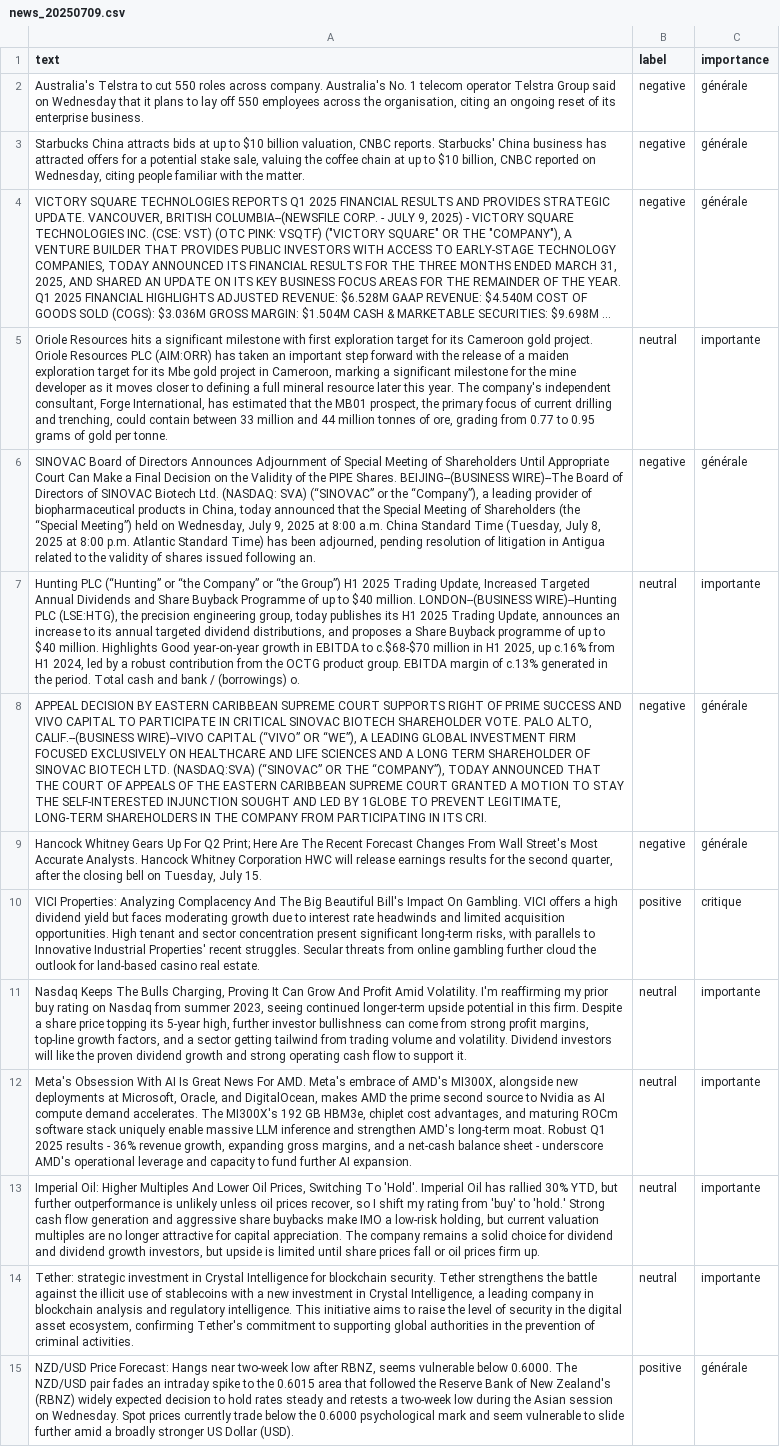
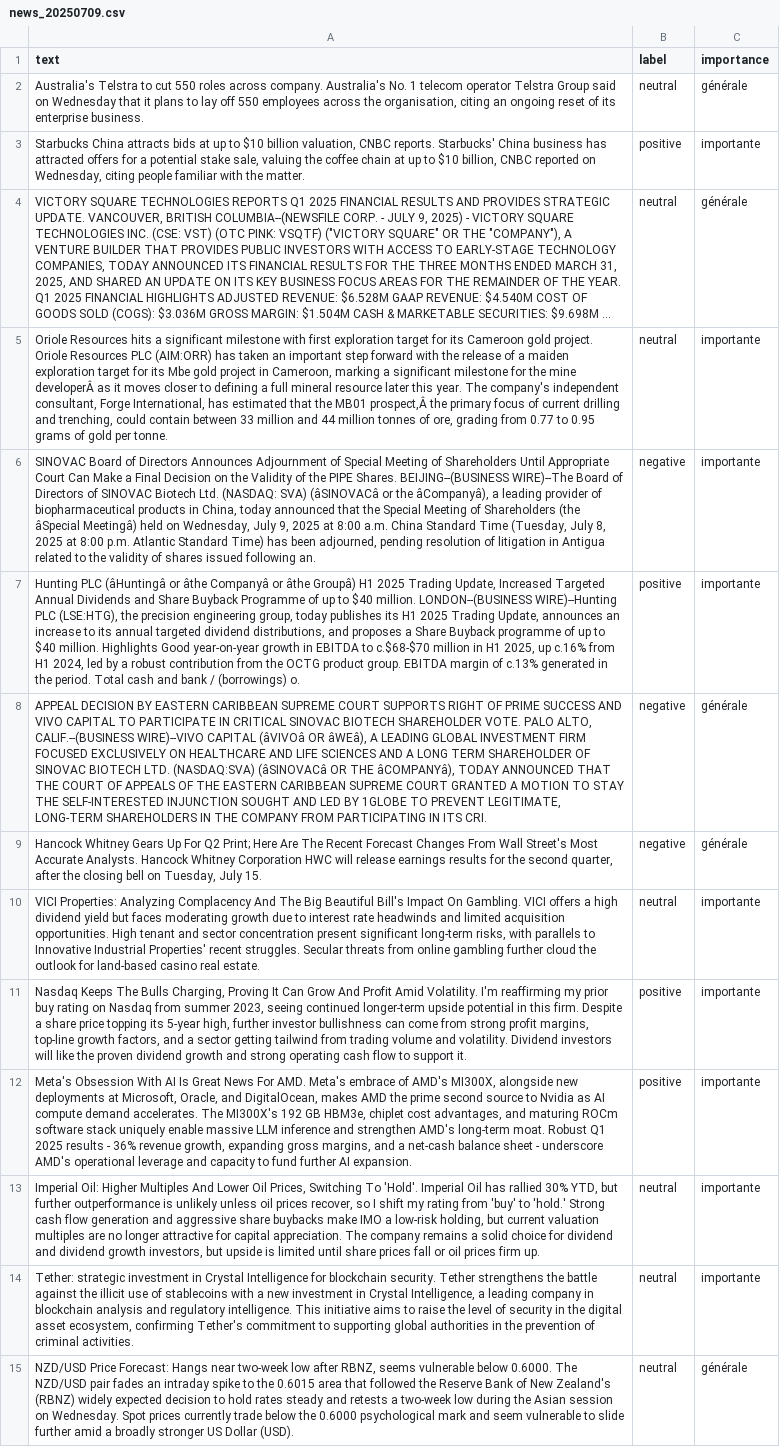
Before and after one commit to Bencode92/tradepulse-ml, a CSV file: datasets/news_20250709.csv, drawn as a sheet; only a part is shown; long unchanged cells end in …; the diff covers the shown part only; the diff names each change by its address in the sheet, - before the commit and + after, or states it on an @@ line.

Commit message:
Update news_20250709.csv via web editor (28 lignes)

```diff
--- a/datasets/news_20250709.csv
+++ b/datasets/news_20250709.csv
-B2 (label): negative
+B2 (label): neutral
-B3 (label): negative
+B3 (label): positive
-C3 (importance): générale
+C3 (importance): importante
-B4 (label): negative
+B4 (label): neutral
-A5 (text): …the mine developer as it moves closer to defining a full mineral resource later this year. The company's independent consultant, Forge International, has estimated that the MB01 prospect, the primary…
+A5 (text): …the mine developerÂ as it moves closer to defining a full mineral resource later this year. The company's independent consultant, Forge International, has estimated that the MB01 prospect,Â the primary…
-A6 (text): …(NASDAQ: SVA) (“SINOVAC” or the “Company”), a leading provider of biopharmaceutical products in China, today announced that the Special Meeting of Shareholders (the “Special Meeting”) held on…
+A6 (text): …(NASDAQ: SVA) (âSINOVACâ or the âCompanyâ), a leading provider of biopharmaceutical products in China, today announced that the Special Meeting of Shareholders (the âSpecial Meetingâ) held on…
-C6 (importance): générale
+C6 (importance): importante
-A7 (text): Hunting PLC (“Hunting” or “the Company” or “the Group”) H1 2025…
+A7 (text): Hunting PLC (âHuntingâ or âthe Companyâ or âthe Groupâ) H1 2025…
-B7 (label): neutral
+B7 (label): positive
-A8 (text): …WIRE)--VIVO CAPITAL (“VIVO” OR “WE”), A LEADING GLOBAL INVESTMENT FIRM FOCUSED EXCLUSIVELY ON HEALTHCARE AND LIFE SCIENCES AND A LONG TERM SHAREHOLDER OF SINOVAC BIOTECH LTD. (NASDAQ:SVA) (“SINOVAC” OR THE “COMPANY”), TODAY ANNOUNCED…
+A8 (text): …WIRE)--VIVO CAPITAL (âVIVOâ OR âWEâ), A LEADING GLOBAL INVESTMENT FIRM FOCUSED EXCLUSIVELY ON HEALTHCARE AND LIFE SCIENCES AND A LONG TERM SHAREHOLDER OF SINOVAC BIOTECH LTD. (NASDAQ:SVA) (âSINOVACâ OR THE âCOMPANYâ), TODAY ANNOUNCED…
-B10 (label): positive
+B10 (label): neutral
-C10 (importance): critique
+C10 (importance): importante
-B11:B12 (label): neutral
+B11:B12 (label): positive
-B15 (label): positive
+B15 (label): neutral
```
Also changed, not shown: 14 edited cells elsewhere in this file.
